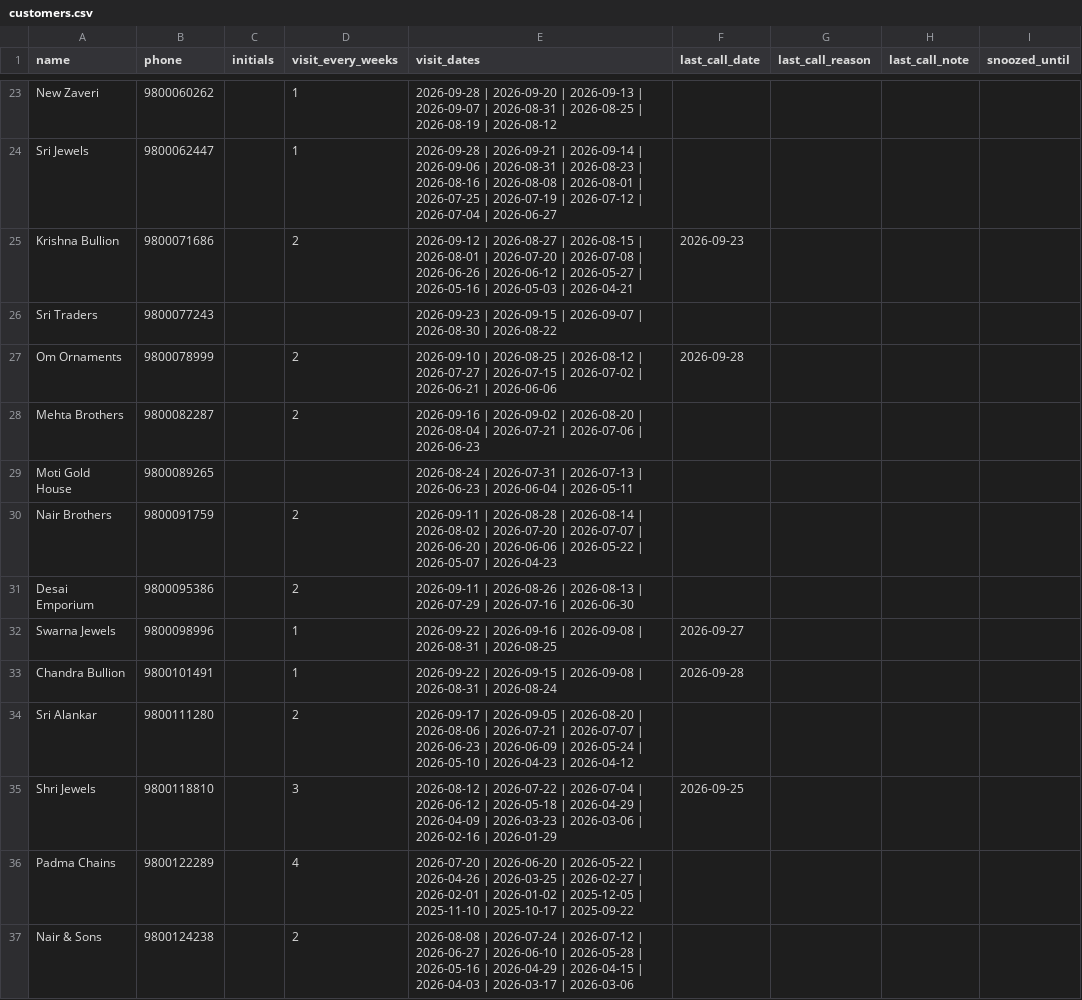
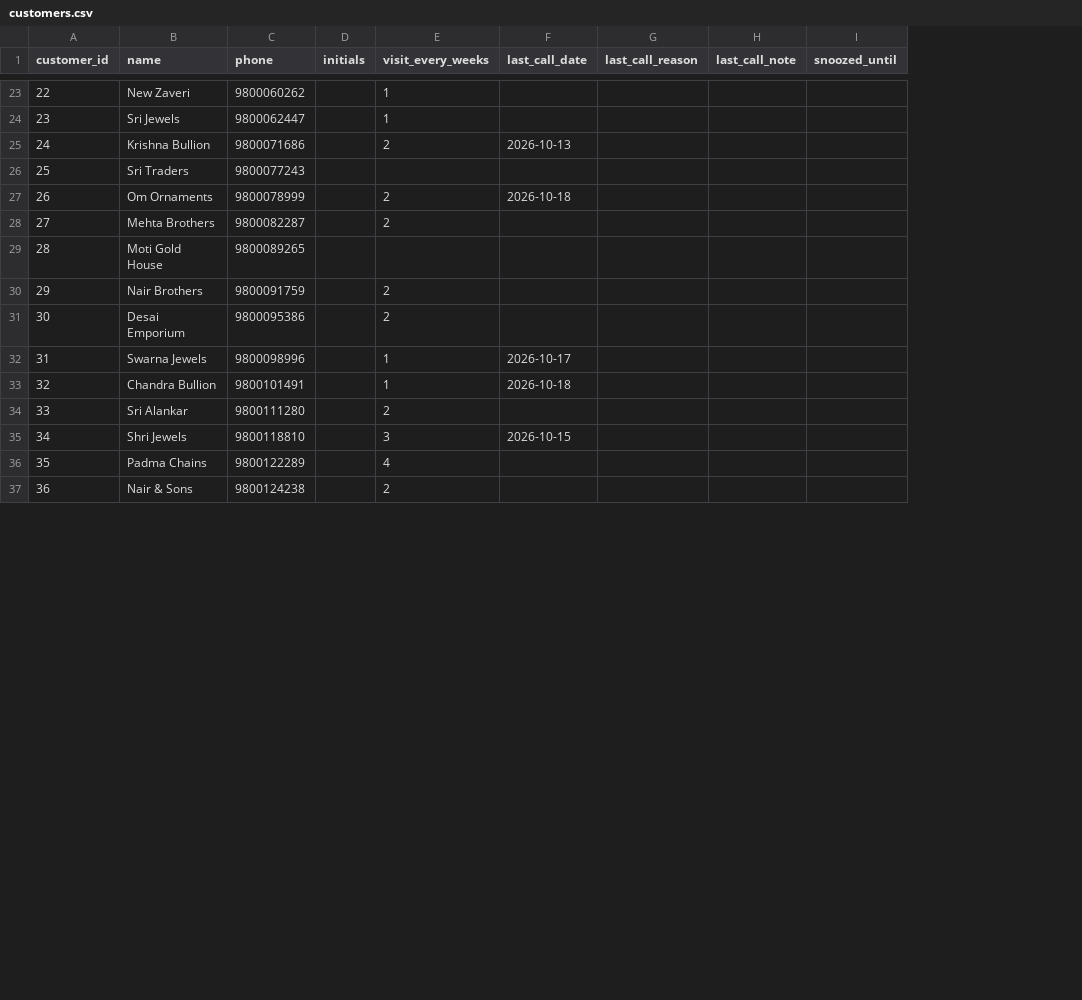
Before and after one commit to hjain571991/CustomerTracker, a CSV file: public/data/customers.csv, drawn as a sheet; only a part is shown, gaps mark what is left out; removed rows and columns are numbered as before the commit, all else as after; the diff covers the shown part only; the diff names each change by its address in the sheet, - before the commit and + after, or states it on an @@ line.

```diff
--- a/public/data/customers.csv
+++ b/public/data/customers.csv
+column A (customer_id), rows 23-37: 22 | 23 | 24 | 25 | 26 | 27 | 28 | 29 | 30 | 31 | 32 | 33 | 34 | 35 | 36
-column E (visit_dates), rows 23-37: 2026-09-28 | 2026-09-20 | 2026-09-13 | 2026-09-07 | 2026-08-31 | 2026-08-25 | 2026-08-19 | 2026-08-12 | 2026-09-28 | 2026-09-21 | 2026-09-14 | 2026-09-06 | 2026-08-31 | 2026-08-23 | 2026-08-16 | 2026-08-08 | 2026-08-01 | 2026-07-25 | 2026-07-19 | 2026-07-12 | 2026-07-04 | 2026-06-27 | 2026-09-12 | 2026-08-27 | 2026-08-15 | 2026-08-01 | 2026-07-20 | 2026-07-08 | 2026-06-26 | 2026-06-12 | 2026-05-27 | 2026-05-16 | 2026-05-03 | 2026-04-21 | 2026-09-23 | 2026-09-15 | 2026-09-07 | 2026-08-30 | 2026-08-22 | 2026-09-10 | 2026-08-25 | 2026-08-12 | 2026-07-27 | 2026-07-15 | 2026-07-02 | 2026-06-21 | 2026-06-06 | 2026-09-16 | 2026-09-02 | 2026-08-20 | 2026-08-04 | 2026-07-21 | 2026-07-06 | 2026-06-23 | 2026-08-24 | 2026-07-31 | 2026-07-13 | 2026-06-23 | 2026-06-04 | 2026-05-11 | 2026-09-11 | 2026-08-28 | 2026-08-14 | 2026-08-02 | 2026-07-20 | 2026-07-07 | 2026-06-20 | 2026-06-06 | 2026-05-22 | 2026-05-07 | 2026-04-23 | 2026-09-11 | 2026-08-26 | 2026-08-13 | 2026-07-29 | 2026-07-16 | 2026-06-30 | 2026-09-22 | 2026-09-16 | 2026-09-08 | 2026-08-31 | 2026-08-25 | 2026-09-22 | 2026-09-15 | 2026-09-08 | 2026-08-31 | 2026-08-24 | 2026-09-17 | 2026-09-05 | 2026-08-20 | 2026-08-06 | 2026-07-21 | 2026-07-07 | 2026-06-23 | 2026-06-09 | 2026-05-24 | 2026-05-10 | 2026-04-23 | 2026-04-12 | 2026-08-12 | 2026-07-22 | 2026-07-04 | 2026-06-12 | 2026-05-18 | 2026-04-29 | 2026-04-09 | 2026-03-23 | 2026-03-06 | 2026-02-16 | 2026-01-29 | 2026-07-20 | 2026-06-20 | 2026-05-22 | 2026-04-26 | 2026-03-25 | 2026-02-27 | 2026-02-01 | 2026-01-02 | 2025-12-05 | 2025-11-10 | 2025-10-17 | 2025-09-22 | 2026-08-08 | 2026-07-24 | 2026-07-12 | 2026-06-27 | 2026-06-10 | 2026-05-28 | 2026-05-16 | 2026-04-29 | 2026-04-15 | 2026-04-03 | 2026-03-17 | 2026-03-06
-F25 (last_call_date): 2026-09-23
+F25 (last_call_date): 2026-10-13
-F27 (last_call_date): 2026-09-28
+F27 (last_call_date): 2026-10-18
-F32 (last_call_date): 2026-09-27
+F32 (last_call_date): 2026-10-17
-F33 (last_call_date): 2026-09-28
+F33 (last_call_date): 2026-10-18
-F35 (last_call_date): 2026-09-25
+F35 (last_call_date): 2026-10-15
```
Also changed, not shown: 17 edited cells elsewhere in this file, public/data/reminders.csv, 15 other files.
